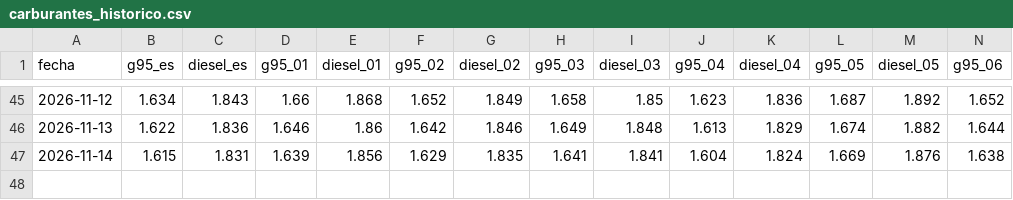
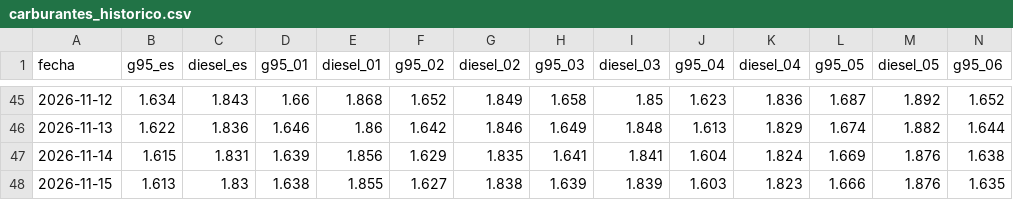
Before and after one commit to pedri77/tu-bolsillo, a CSV file: site/data/carburantes_historico.csv, drawn as a sheet; only a part is shown, gaps mark what is left out; rows hold the shown columns only; the diff names each change by its address in the sheet, - before the commit and + after, or states it on an @@ line.

```diff
--- a/site/data/carburantes_historico.csv
+++ b/site/data/carburantes_historico.csv
+row 48: 2026-11-15 | 1.613 | 1.83 | 1.638 | 1.855 | 1.627 | 1.838 | 1.639 | 1.839 | 1.603 | 1.823 | 1.666 | 1.876 | 1.635
```
Also changed, not shown: 1 other file.
